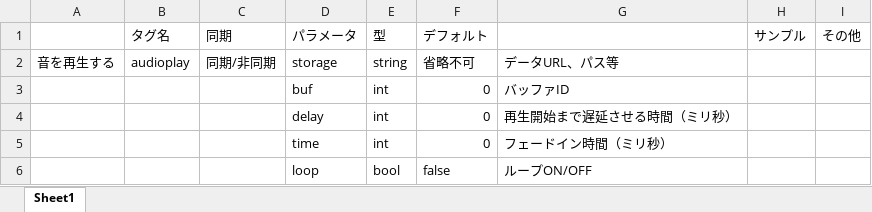
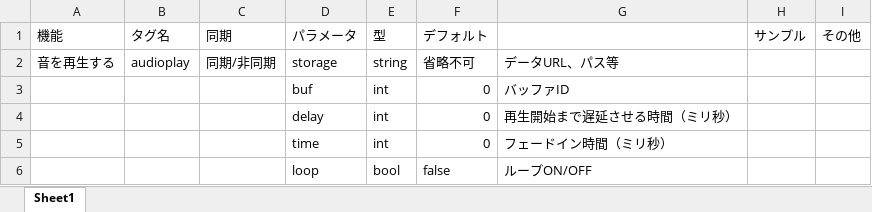
Before and after one commit to May-Watasumi/Trionfi, an Excel workbook: Assets/Trionfi/Documents/TagReference.xlsx, sheet Sheet1, drawn as a sheet; only a part is shown; values as stored, in another font and other column widths than the file's, no borders; the diff names each change by its address in the sheet, - before the commit and + after, or states it on an @@ line.

```diff
--- a/Assets/Trionfi/Documents/TagReference.xlsx (sheet Sheet1)
+++ b/Assets/Trionfi/Documents/TagReference.xlsx (sheet Sheet1)
-A1: (empty)
+A1: 機能
-B1:F1 italic: off
+B1:F1 italic: on
-H1:I1 italic: off
+H1:I1 italic: on
```
Also changed, not shown: 53 other files.
